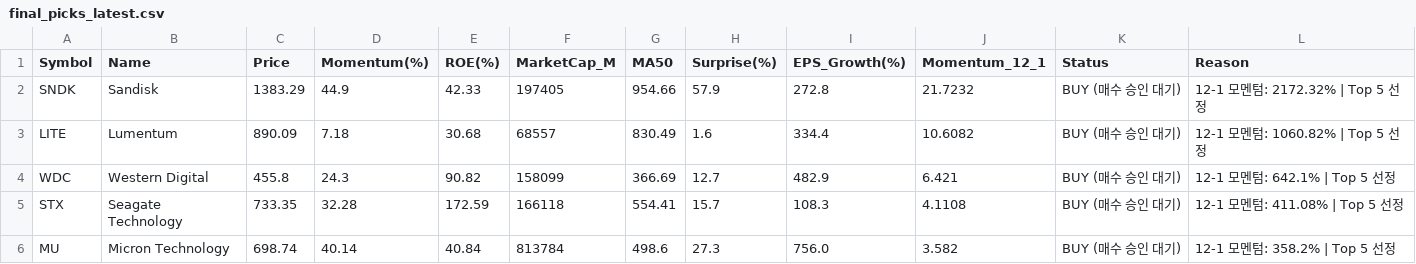
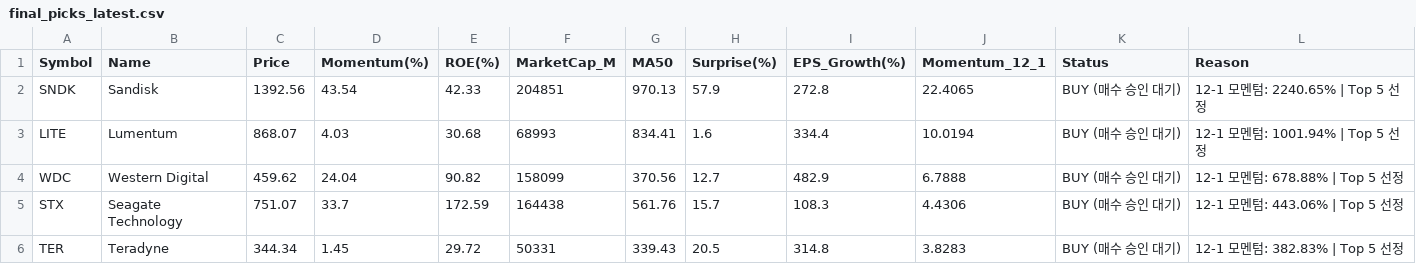
Before and after one commit to abraxass0511-lab/Alpha-Investment-Agent, a CSV file: output_reports/final_picks_latest.csv, drawn as a sheet.

```diff
--- a/output_reports/final_picks_latest.csv
+++ b/output_reports/final_picks_latest.csv
@@ -1,6 +1,6 @@
 Symbol,Name,Price,Momentum(%),ROE(%),MarketCap_M,MA50,Surprise(%),EPS_Growth(%),Momentum_12_1,Status,Reason
-SNDK,Sandisk,1383.29,44.9,42.33,197405,954.66,57.9,272.8,21.7232,BUY (매수 승인 대기),12-1 모멘텀: 2172.32% | Top 5 선정
-LITE,Lumentum,890.09,7.18,30.68,68557,830.49,1.6,334.4,10.6082,BUY (매수 승인 대기),12-1 모멘텀: 1060.82% | Top 5 선정
-WDC,Western Digital,455.8,24.3,90.82,158099,366.69,12.7,482.9,6.421,BUY (매수 승인 대기),12-1 모멘텀: 642.1% | Top 5 선정
-STX,Seagate Technology,733.35,32.28,172.59,166118,554.41,15.7,108.3,4.1108,BUY (매수 승인 대기),12-1 모멘텀: 411.08% | Top 5 선정
-MU,Micron Technology,698.74,40.14,40.84,813784,498.6,27.3,756.0,3.582,BUY (매수 승인 대기),12-1 모멘텀: 358.2% | Top 5 선정
+SNDK,Sandisk,1392.56,43.54,42.33,204851,970.13,57.9,272.8,22.4065,BUY (매수 승인 대기),12-1 모멘텀: 2240.65% | Top 5 선정
+LITE,Lumentum,868.07,4.03,30.68,68993,834.41,1.6,334.4,10.0194,BUY (매수 승인 대기),12-1 모멘텀: 1001.94% | Top 5 선정
+WDC,Western Digital,459.62,24.04,90.82,158099,370.56,12.7,482.9,6.7888,BUY (매수 승인 대기),12-1 모멘텀: 678.88% | Top 5 선정
+STX,Seagate Technology,751.07,33.7,172.59,164438,561.76,15.7,108.3,4.4306,BUY (매수 승인 대기),12-1 모멘텀: 443.06% | Top 5 선정
+TER,Teradyne,344.34,1.45,29.72,50331,339.43,20.5,314.8,3.8283,BUY (매수 승인 대기),12-1 모멘텀: 382.83% | Top 5 선정
```
Also changed, not shown: output_reports/daily_scan_latest.csv, output_reports/sentiment_all_latest.csv, 5 other files.
